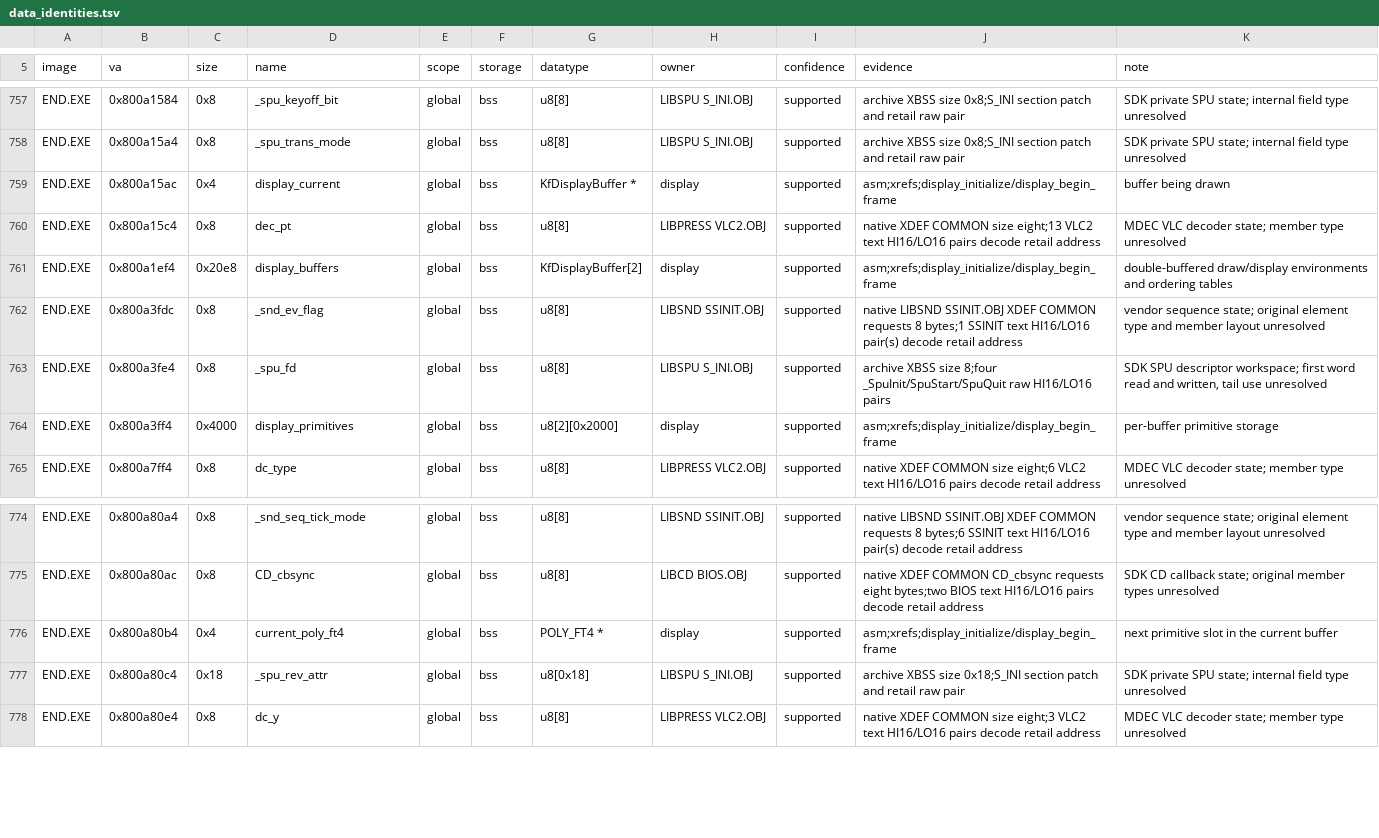
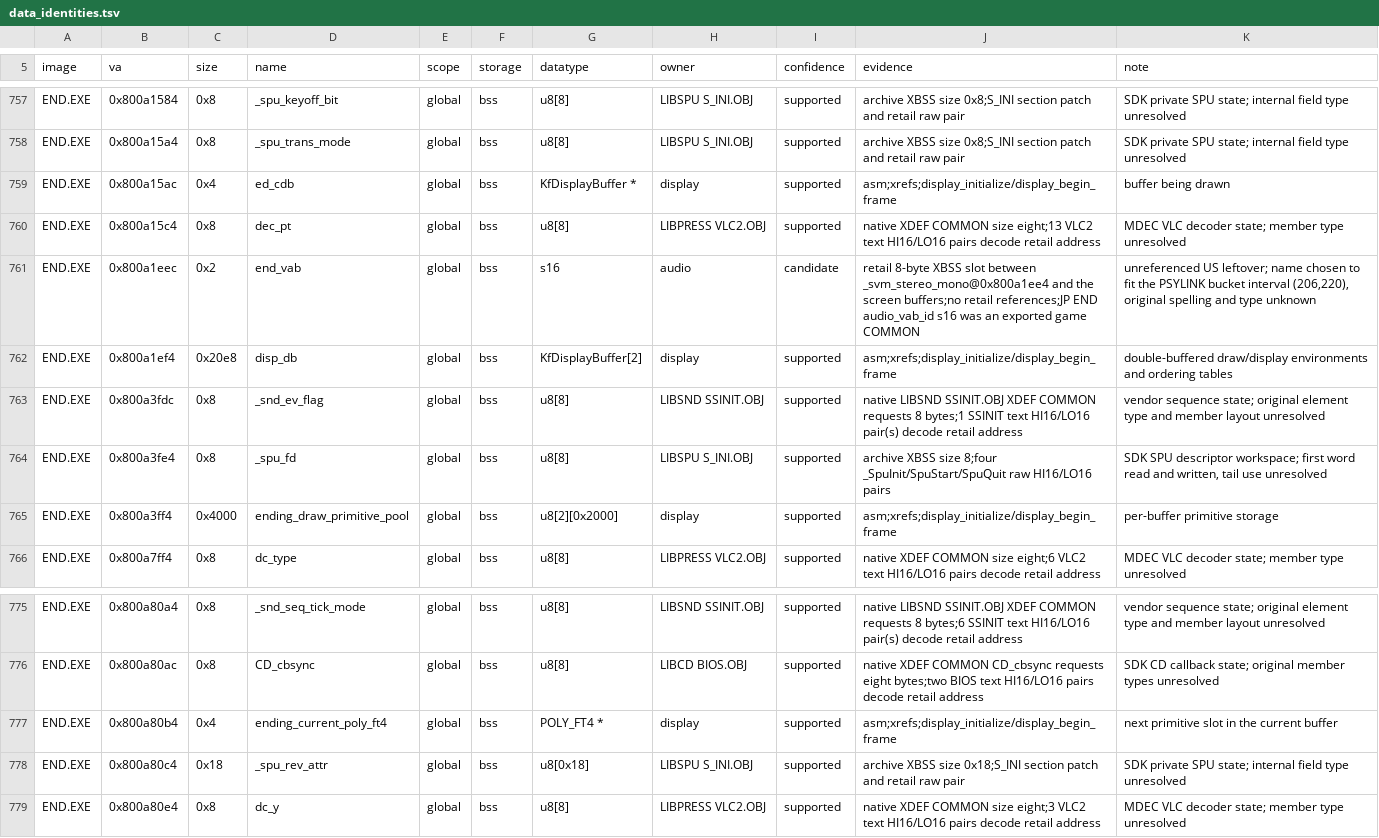
Before and after one commit to Voicedrew11/kings-field-2-decomp, a TSV file: config/retail/data_identities.tsv, drawn as a sheet; only a part is shown, gaps mark what is left out.

```diff
--- a/config/retail/data_identities.tsv
+++ b/config/retail/data_identities.tsv
@@ -758,8 +758,9 @@ END.EXE	0x800a1584	0x8	_spu_keyoff_bit	global	bss	u8[8]	LIBSPU S_INI.OBJ	support
 END.EXE	0x800a15a4	0x8	_spu_trans_mode	global	bss	u8[8]	LIBSPU S_INI.OBJ	supported	archive XBSS size 0x8;S_INI section patch and retail raw pair	SDK private SPU state; internal field type unresolved
-END.EXE	0x800a15ac	0x4	display_current	global	bss	KfDisplayBuffer *	display	supported	asm;xrefs;display_initialize/display_begin_frame	buffer being drawn
+END.EXE	0x800a15ac	0x4	ed_cdb	global	bss	KfDisplayBuffer *	display	supported	asm;xrefs;display_initialize/display_begin_frame	buffer being drawn
 END.EXE	0x800a15c4	0x8	dec_pt	global	bss	u8[8]	LIBPRESS VLC2.OBJ	supported	native XDEF COMMON size eight;13 VLC2 text HI16/LO16 pairs decode retail address	MDEC VLC decoder state; member type unresolved
-END.EXE	0x800a1ef4	0x20e8	display_buffers	global	bss	KfDisplayBuffer[2]	display	supported	asm;xrefs;display_initialize/display_begin_frame	double-buffered draw/display environments and ordering tables
+END.EXE	0x800a1eec	0x2	end_vab	global	bss	s16	audio	candidate	retail 8-byte XBSS slot between _svm_stereo_mono@0x800a1ee4 and the screen buffers;no retail references;JP END audio_vab_id s16 was an exported game COMMON	unreferenced US leftover; name chosen to fit the PSYLINK bucket interval (206,220), original spelling and type unknown
+END.EXE	0x800a1ef4	0x20e8	disp_db	global	bss	KfDisplayBuffer[2]	display	supported	asm;xrefs;display_initialize/display_begin_frame	double-buffered draw/display environments and ordering tables
 END.EXE	0x800a3fdc	0x8	_snd_ev_flag	global	bss	u8[8]	LIBSND SSINIT.OBJ	supported	native LIBSND SSINIT.OBJ XDEF COMMON requests 8 bytes;1 SSINIT text HI16/LO16 pair(s) decode retail address	vendor sequence state; original element type and member layout unresolved
 END.EXE	0x800a3fe4	0x8	_spu_fd	global	bss	u8[8]	LIBSPU S_INI.OBJ	supported	archive XBSS size 8;four _SpuInit/SpuStart/SpuQuit raw HI16/LO16 pairs	SDK SPU descriptor workspace; first word read and written, tail use unresolved
-END.EXE	0x800a3ff4	0x4000	display_primitives	global	bss	u8[2][0x2000]	display	supported	asm;xrefs;display_initialize/display_begin_frame	per-buffer primitive storage
+END.EXE	0x800a3ff4	0x4000	ending_draw_primitive_pool	global	bss	u8[2][0x2000]	display	supported	asm;xrefs;display_initialize/display_begin_frame	per-buffer primitive storage
 END.EXE	0x800a7ff4	0x8	dc_type	global	bss	u8[8]	LIBPRESS VLC2.OBJ	supported	native XDEF COMMON size eight;6 VLC2 text HI16/LO16 pairs decode retail address	MDEC VLC decoder state; member type unresolved
@@ -775,3 +776,3 @@ END.EXE	0x800a80a4	0x8	_snd_seq_tick_mode	global	bss	u8[8]	LIBSND SSINIT.OBJ	sup
 END.EXE	0x800a80ac	0x8	CD_cbsync	global	bss	u8[8]	LIBCD BIOS.OBJ	supported	native XDEF COMMON CD_cbsync requests eight bytes;two BIOS text HI16/LO16 pairs decode retail address	SDK CD callback state; original member types unresolved
-END.EXE	0x800a80b4	0x4	current_poly_ft4	global	bss	POLY_FT4 *	display	supported	asm;xrefs;display_initialize/display_begin_frame	next primitive slot in the current buffer
+END.EXE	0x800a80b4	0x4	ending_current_poly_ft4	global	bss	POLY_FT4 *	display	supported	asm;xrefs;display_initialize/display_begin_frame	next primitive slot in the current buffer
 END.EXE	0x800a80c4	0x18	_spu_rev_attr	global	bss	u8[0x18]	LIBSPU S_INI.OBJ	supported	archive XBSS size 0x18;S_INI section patch and retail raw pair	SDK private SPU state; internal field type unresolved
```
Also changed, not shown: 5 other files.
